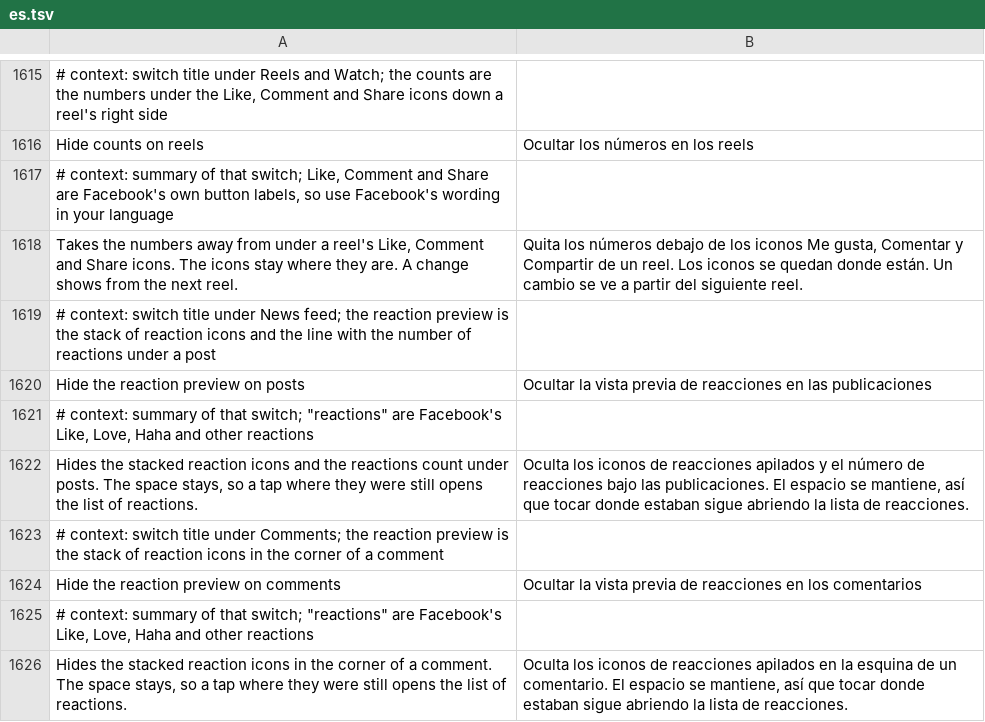
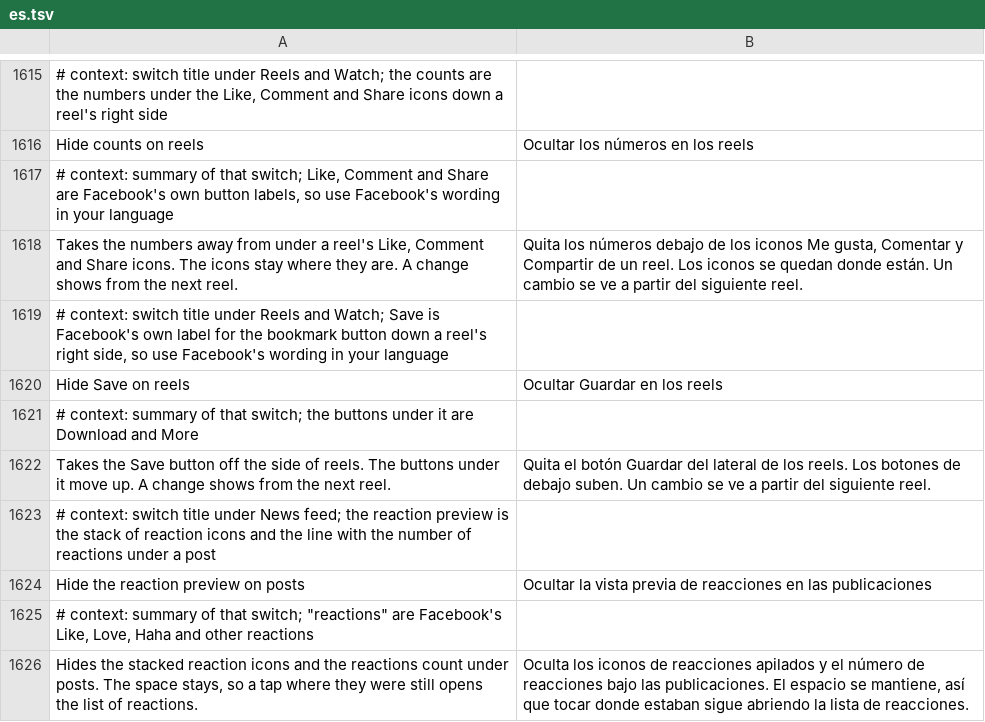
Before and after one commit to JhouHank/HushFacebook, a TSV file: extensions/shared/library/src/main/l10n/es.tsv, drawn as a sheet; only a part is shown, gaps mark what is left out; the shorter side is filled out with more unchanged rows.

```diff
--- a/extensions/shared/library/src/main/l10n/es.tsv
+++ b/extensions/shared/library/src/main/l10n/es.tsv
@@ -1618,2 +1618,6 @@ Hide counts on reels	Ocultar los números en los reels
 Takes the numbers away from under a reel's Like, Comment and Share icons. The icons stay where they are. A change shows from the next reel.	Quita los números debajo de los iconos Me gusta, Comentar y Compartir de un reel. Los iconos se quedan donde están. Un cambio se ve a partir del siguiente reel.
+# context: switch title under Reels and Watch; Save is Facebook's own label for the bookmark button down a reel's right side, so use Facebook's wording in your language
+Hide Save on reels	Ocultar Guardar en los reels
+# context: summary of that switch; the buttons under it are Download and More
+Takes the Save button off the side of reels. The buttons under it move up. A change shows from the next reel.	Quita el botón Guardar del lateral de los reels. Los botones de debajo suben. Un cambio se ve a partir del siguiente reel.
 # context: switch title under News feed; the reaction preview is the stack of reaction icons and the line with the number of reactions under a post
```
Also changed, not shown: extensions/shared/library/src/main/l10n/de.tsv, extensions/shared/library/src/main/l10n/pt-rBR.tsv, 20 other files.
